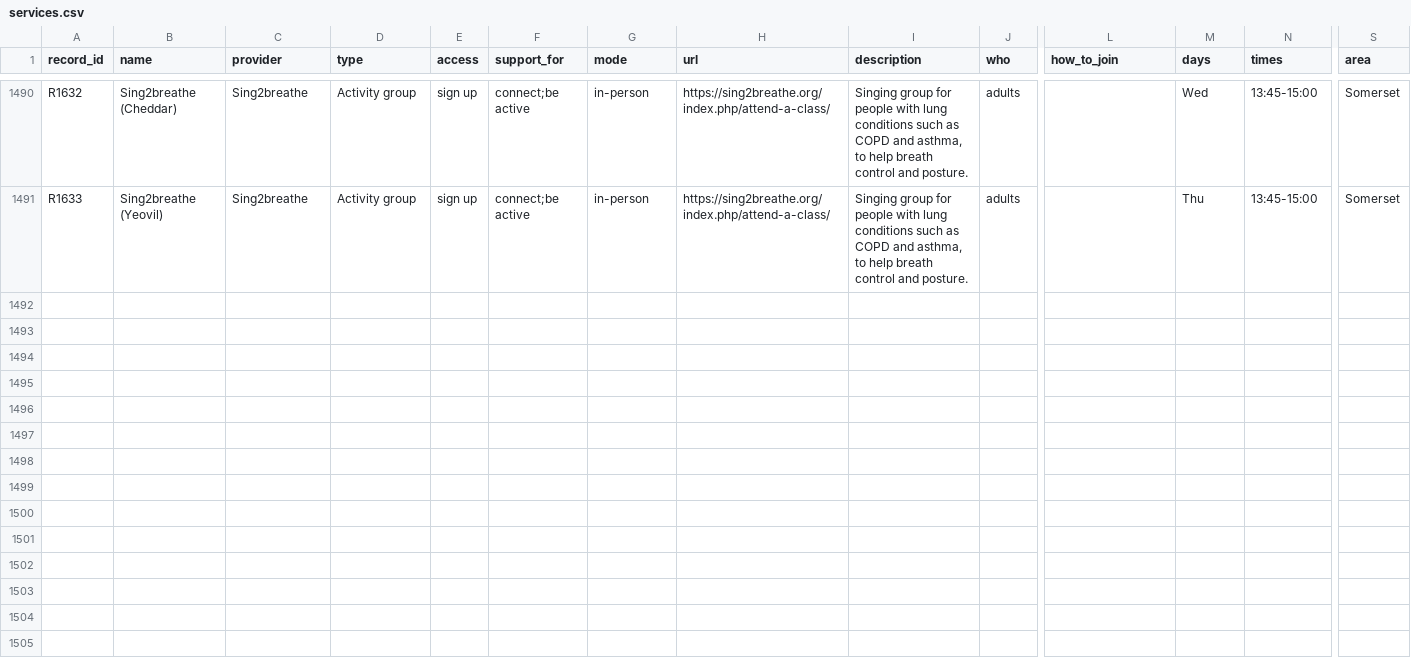
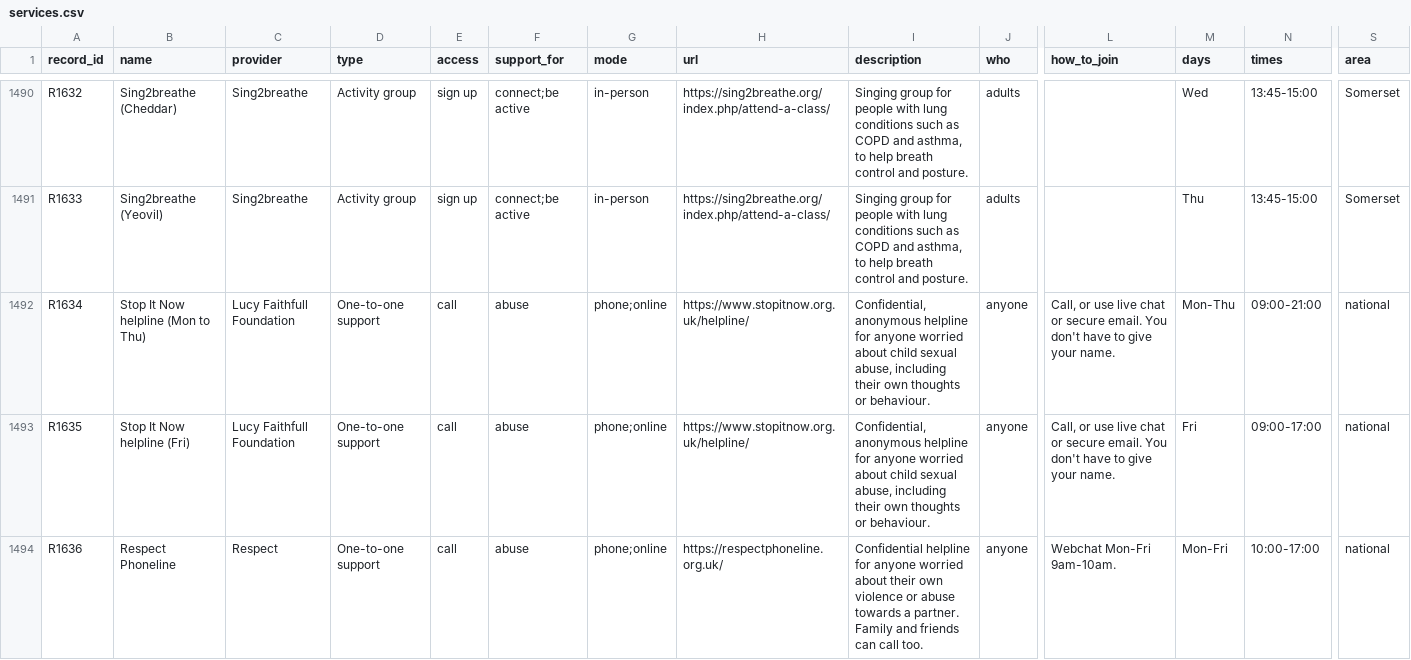
Before and after one commit to chris010970/signposting-somerset, a CSV file: docs/assets/services.csv, drawn as a sheet; only a part is shown, gaps mark what is left out; rows hold the shown columns only; the diff names each change by its address in the sheet, - before the commit and + after, or states it on an @@ line.

```diff
--- a/docs/assets/services.csv
+++ b/docs/assets/services.csv
+row 1492: R1634 | Stop It Now helpline (Mon to Thu) | Lucy Faithfull Foundation | One-to-one support | call | abuse | phone;online | https://www.stopitnow.org.uk/helpline/ | Confidential, anonymous helpline for anyone worried about child sexual abuse, including their own thoughts or behaviour. | anyone | Call, or use live chat or secure email. You don't have to give your name. | Mon-Thu | 09:00-21:00 | national
+row 1493: R1635 | Stop It Now helpline (Fri) | Lucy Faithfull Foundation | One-to-one support | call | abuse | phone;online | https://www.stopitnow.org.uk/helpline/ | Confidential, anonymous helpline for anyone worried about child sexual abuse, including their own thoughts or behaviour. | anyone | Call, or use live chat or secure email. You don't have to give your name. | Fri | 09:00-17:00 | national
+row 1494: R1636 | Respect Phoneline | Respect | One-to-one support | call | abuse | phone;online | https://respectphoneline.org.uk/ | Confidential helpline for anyone worried about their own violence or abuse towards a partner. Family and friends can call too. | anyone | Webchat Mon-Fri 9am-10am. | Mon-Fri | 10:00-17:00 | national
```
Also changed, not shown: 42 other files.
